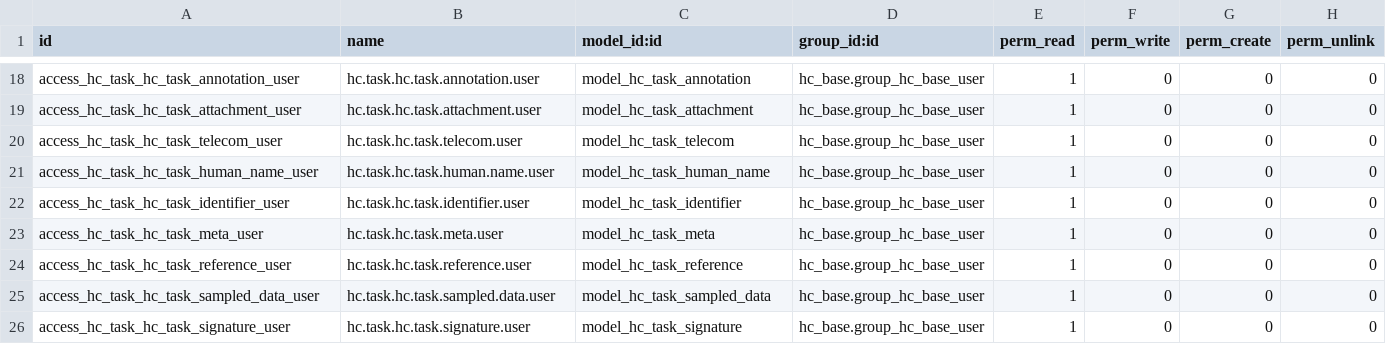
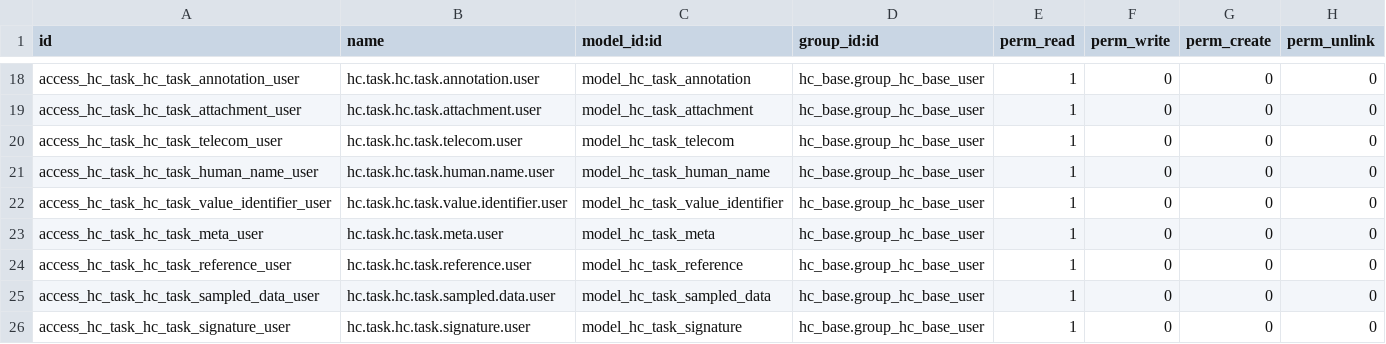
Before and after one commit to App247/odoo-fhir, a CSV file: addons/hc_task/security/ir.model.access.csv, drawn as a sheet; only a part is shown, gaps mark what is left out.

```diff
--- a/addons/hc_task/security/ir.model.access.csv
+++ b/addons/hc_task/security/ir.model.access.csv
@@ -21,3 +21,3 @@ access_hc_task_hc_task_telecom_user,hc.task.hc.task.telecom.user,model_hc_task_t
 access_hc_task_hc_task_human_name_user,hc.task.hc.task.human.name.user,model_hc_task_human_name,hc_base.group_hc_base_user,1,0,0,0
-access_hc_task_hc_task_identifier_user,hc.task.hc.task.identifier.user,model_hc_task_identifier,hc_base.group_hc_base_user,1,0,0,0
+access_hc_task_hc_task_value_identifier_user,hc.task.hc.task.value.identifier.user,model_hc_task_value_identifier,hc_base.group_hc_base_user,1,0,0,0
 access_hc_task_hc_task_meta_user,hc.task.hc.task.meta.user,model_hc_task_meta,hc_base.group_hc_base_user,1,0,0,0
```
Also changed, not shown: addons/hc_procedure_request/security/ir.model.access.csv, 19 other files.
